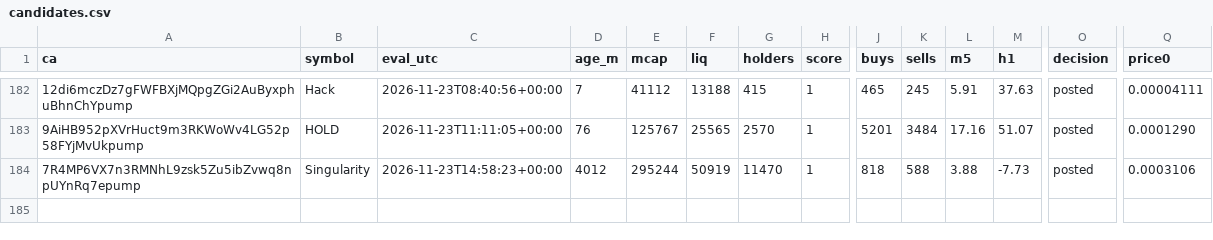
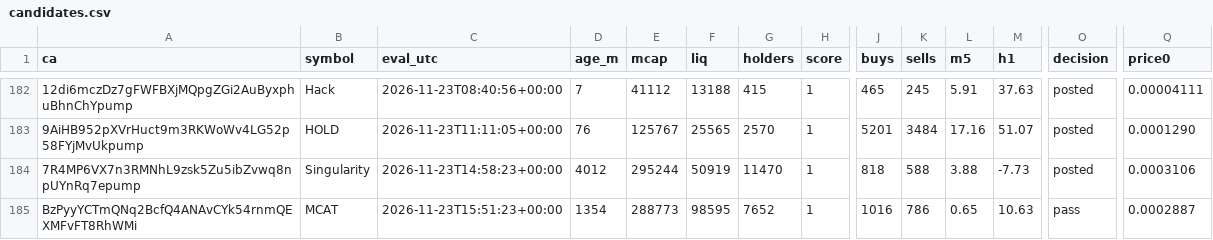
Before and after one commit to j6n7jjdm78-source/Luke-Daly, a CSV file: state/candidates.csv, drawn as a sheet; only a part is shown, gaps mark what is left out; rows hold the shown columns only; the diff names each change by its address in the sheet, - before the commit and + after, or states it on an @@ line.

Commit message:
bot state

```diff
--- a/state/candidates.csv
+++ b/state/candidates.csv
+row 185: BzPyyYCTmQNq2BcfQ4ANAvCYk54rnmQEXMFvFT8RhWMi | MCAT | 2026-11-23T15:51:23+00:00 | 1354 | 288773 | 98595 | 7652 | 1 | 1016 | 786 | 0.65 | 10.63 | pass | 0.0002887
```
Also changed, not shown: calls.csv, 1 other file.
